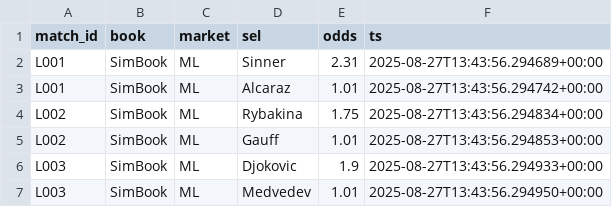
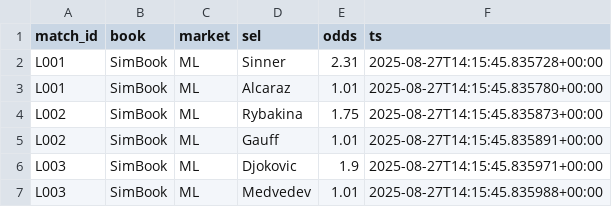
Before and after one commit to Argo007/tennis-betting-bot, a CSV file: live_results/live_odds.csv, drawn as a sheet.

```diff
--- a/live_results/live_odds.csv
+++ b/live_results/live_odds.csv
@@ -1,7 +1,7 @@
 match_id,book,market,sel,odds,ts
-L001,SimBook,ML,Sinner,2.31,2025-08-27T13:43:56.294689+00:00
-L001,SimBook,ML,Alcaraz,1.01,2025-08-27T13:43:56.294742+00:00
-L002,SimBook,ML,Rybakina,1.75,2025-08-27T13:43:56.294834+00:00
-L002,SimBook,ML,Gauff,1.01,2025-08-27T13:43:56.294853+00:00
-L003,SimBook,ML,Djokovic,1.9,2025-08-27T13:43:56.294933+00:00
-L003,SimBook,ML,Medvedev,1.01,2025-08-27T13:43:56.294950+00:00
+L001,SimBook,ML,Sinner,2.31,2025-08-27T14:15:45.835728+00:00
+L001,SimBook,ML,Alcaraz,1.01,2025-08-27T14:15:45.835780+00:00
+L002,SimBook,ML,Rybakina,1.75,2025-08-27T14:15:45.835873+00:00
+L002,SimBook,ML,Gauff,1.01,2025-08-27T14:15:45.835891+00:00
+L003,SimBook,ML,Djokovic,1.9,2025-08-27T14:15:45.835971+00:00
+L003,SimBook,ML,Medvedev,1.01,2025-08-27T14:15:45.835988+00:00
```
Also changed, not shown: live_results/close_odds.csv, live_results/live_matches.csv, 1 other file.
